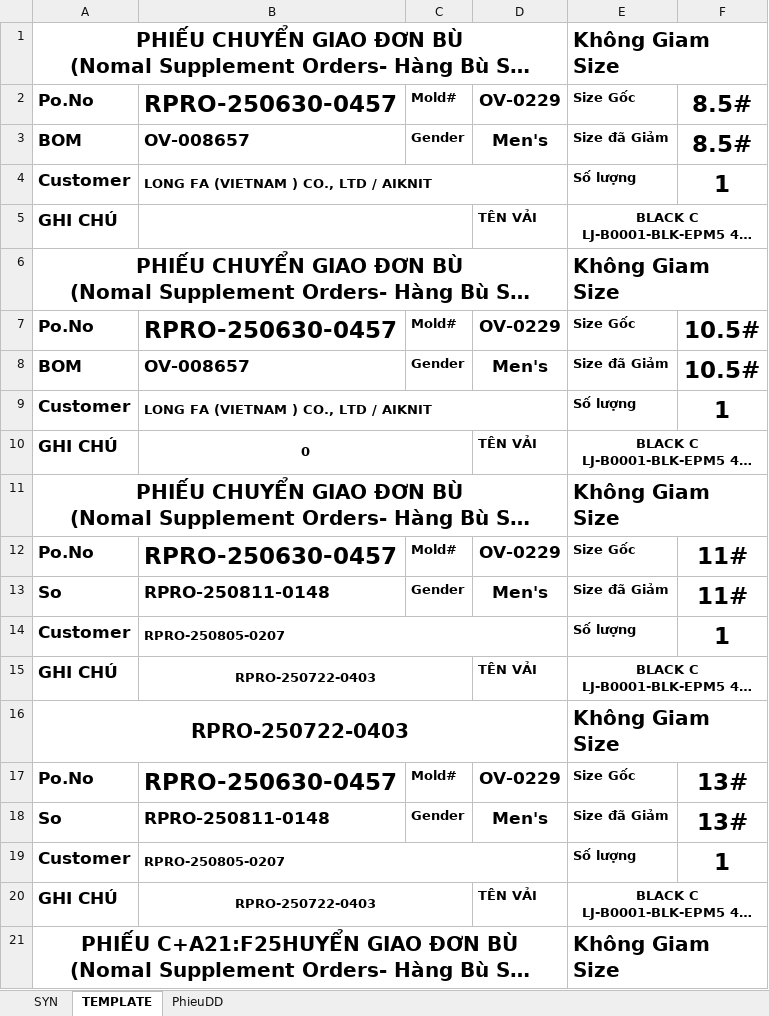
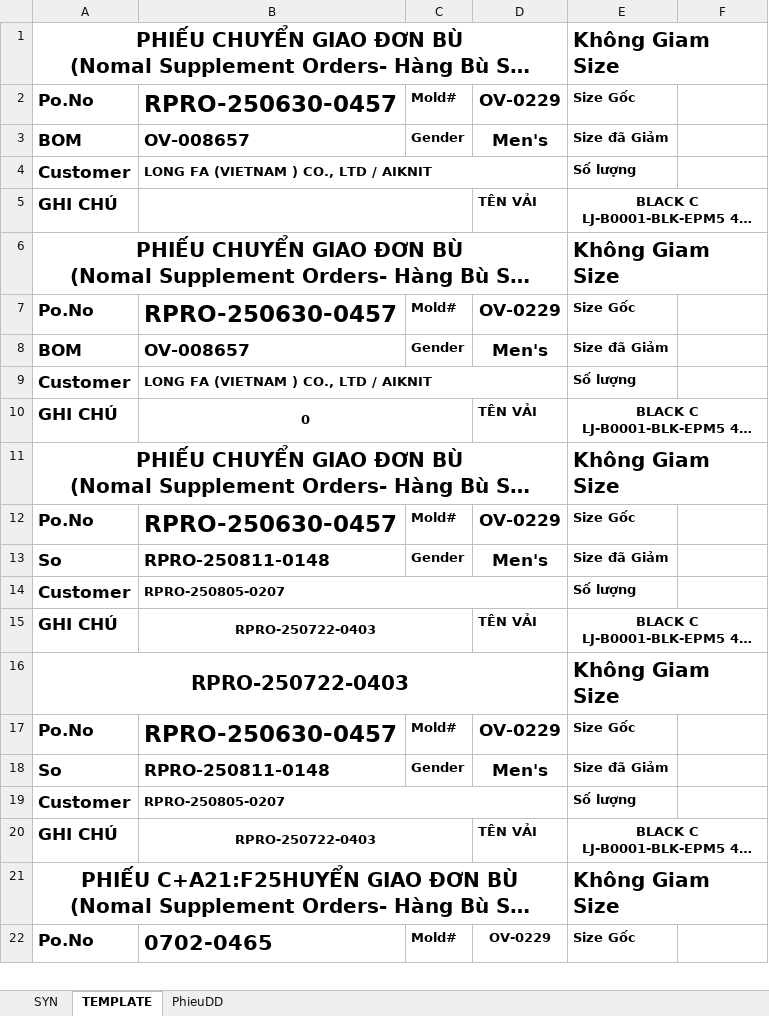
Before and after one commit to Truongchankhong2/vercel-dashboard, an Excel workbook: data/Supplement_Print_Report.xlsm, sheet TEMPLATE, drawn as a sheet; only a part is shown; the shorter side is filled out with more unchanged rows; long unchanged cells end in …; values as stored, in another font and other column widths than the file's, no borders; the diff names each change by its address in the sheet, - before the commit and + after, or states it on an @@ line.

```diff
--- a/data/Supplement_Print_Report.xlsm (sheet TEMPLATE)
+++ b/data/Supplement_Print_Report.xlsm (sheet TEMPLATE)
-F2:F3: 8.5#
+F2:F3: (empty)
-F4: 1
+F4: (empty)
-F7:F8: 10.5#
+F7:F8: (empty)
-F9: 1
+F9: (empty)
-F12:F13: 11#
+F12:F13: (empty)
-F14: 1
+F14: (empty)
-F17:F18: 13#
+F17:F18: (empty)
-F19: 1
+F19: (empty)
```
Also changed, not shown: sheet SYN, sheet PhieuDD, 4 other files.
